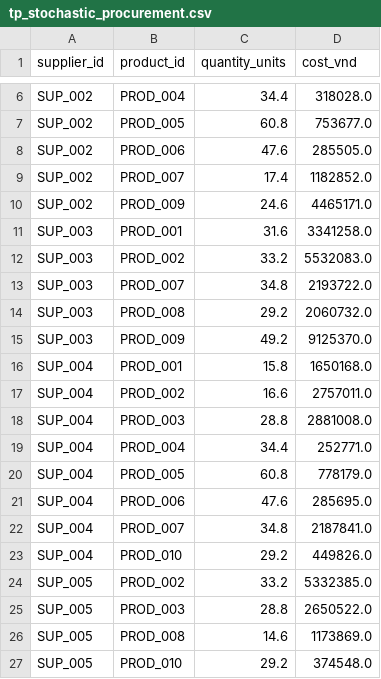
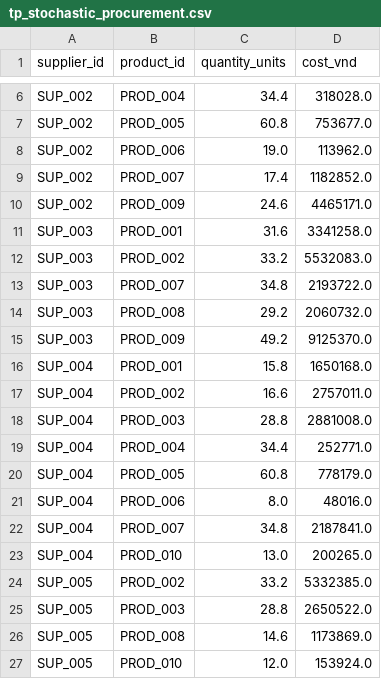
Before and after one commit to nguyenvietkhoa1409/supply_chain_optimization_weather_uncertainty, a CSV file: results/tp_stochastic_procurement.csv, drawn as a sheet; only a part is shown, gaps mark what is left out.

```diff
--- a/results/tp_stochastic_procurement.csv
+++ b/results/tp_stochastic_procurement.csv
@@ -7,3 +7,3 @@ SUP_002,PROD_004,34.4,318028.0
 SUP_002,PROD_005,60.8,753677.0
-SUP_002,PROD_006,47.6,285505.0
+SUP_002,PROD_006,19.0,113962.0
 SUP_002,PROD_007,17.4,1182852.0
@@ -20,5 +20,5 @@ SUP_004,PROD_004,34.4,252771.0
 SUP_004,PROD_005,60.8,778179.0
-SUP_004,PROD_006,47.6,285695.0
+SUP_004,PROD_006,8.0,48016.0
 SUP_004,PROD_007,34.8,2187841.0
-SUP_004,PROD_010,29.2,449826.0
+SUP_004,PROD_010,13.0,200265.0
 SUP_005,PROD_002,33.2,5332385.0
@@ -26,2 +26,2 @@ SUP_005,PROD_003,28.8,2650522.0
 SUP_005,PROD_008,14.6,1173869.0
-SUP_005,PROD_010,29.2,374548.0
+SUP_005,PROD_010,12.0,153924.0
```
Also changed, not shown: results/tp_scenario_costs.csv, 4 other files.
